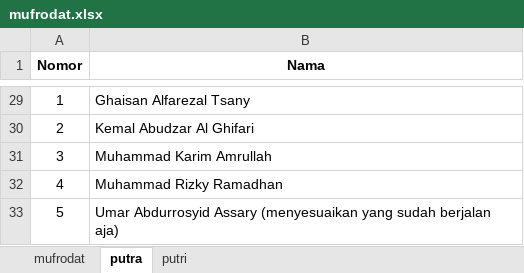
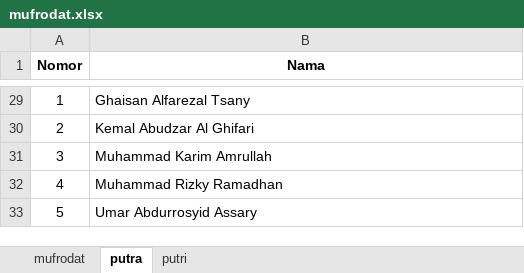
Before and after one commit to mzaini30/bahasa-terbaru, an Excel workbook: Mufrodat/September 2025/mufrodat.xlsx, sheet putra, drawn as a sheet; only a part is shown, gaps mark what is left out; values as stored, in another font and other column widths than the file's, no borders; the diff names each change by its address in the sheet, - before the commit and + after, or states it on an @@ line.

Commit message:
Perubahan sedikit

```diff
--- a/Mufrodat/September 2025/mufrodat.xlsx (sheet putra)
+++ b/Mufrodat/September 2025/mufrodat.xlsx (sheet putra)
-B33 (Nama): Umar Abdurrosyid Assary (menyesuaikan yang sudah berjalan aja)
+B33 (Nama): Umar Abdurrosyid Assary
```
Also changed, not shown: sheet mufrodat.
